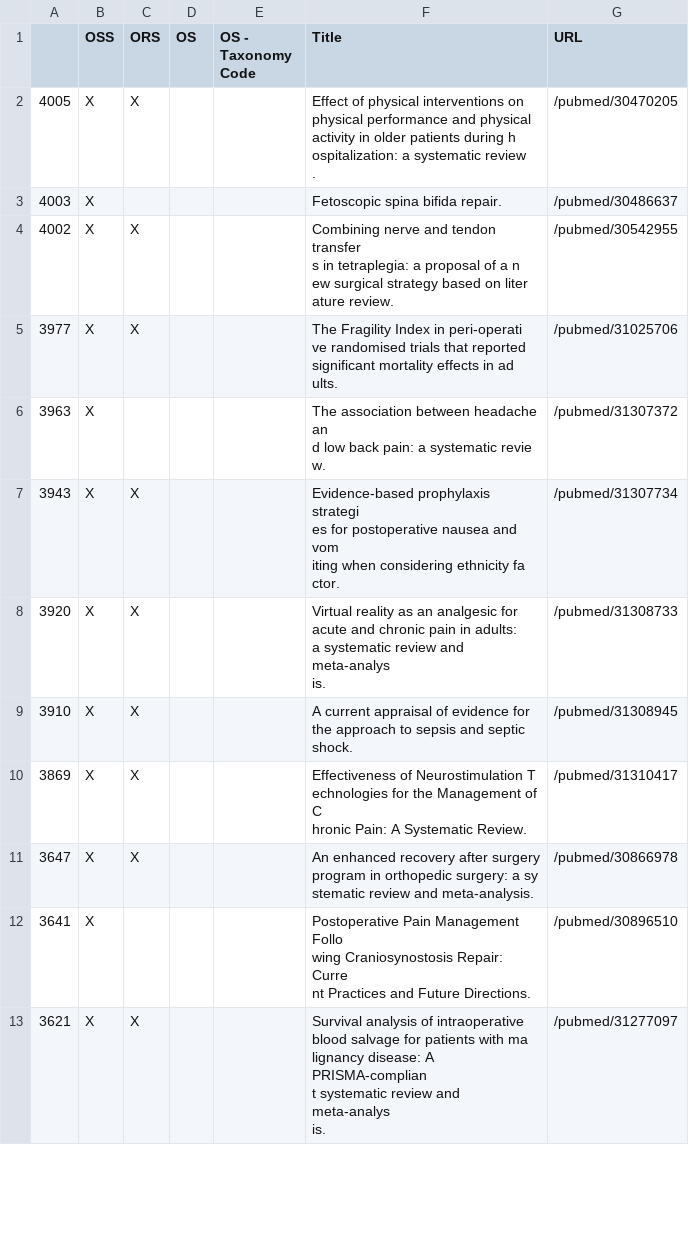
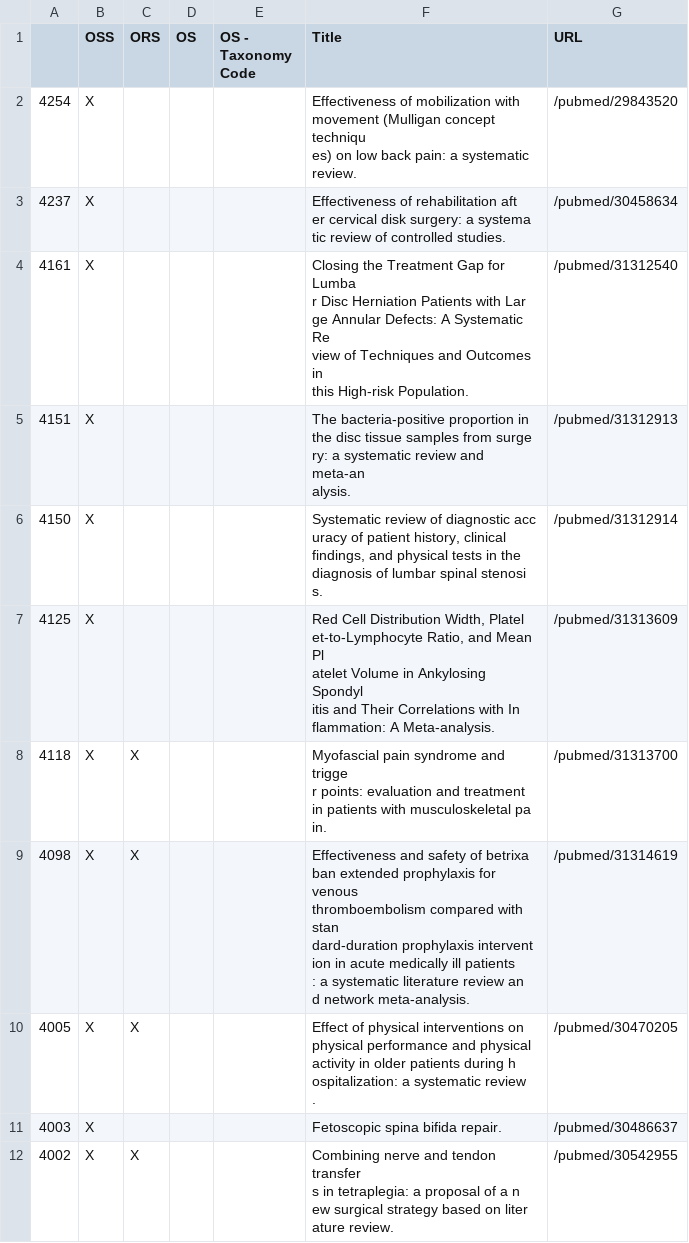
Before and after one commit to p1m-ortho/qs-global-ortho-search-queries, a CSV file: systematic_live - oss.csv, drawn as a sheet; only a part is shown; the shorter side is filled out with more unchanged rows.

```diff
--- a/systematic_live - oss.csv
+++ b/systematic_live - oss.csv
@@ -1,2 +1,39 @@
 ,OSS,ORS,OS,OS - Taxonomy Code,Title,URL
+4254,X,,,,"Effectiveness of mobilization with
+movement (Mulligan concept techniqu
+es) on low back pain: a systematic
+review.",/pubmed/29843520
+4237,X,,,,"Effectiveness of rehabilitation aft
+er cervical disk surgery: a systema
+tic review of controlled studies.",/pubmed/30458634
+4161,X,,,,"Closing the Treatment Gap for Lumba
+r Disc Herniation Patients with Lar
+ge Annular Defects: A Systematic Re
+view of Techniques and Outcomes in
+this High-risk Population.",/pubmed/31312540
+4151,X,,,,"The bacteria-positive proportion in
+ the disc tissue samples from surge
+ry: a systematic review and meta-an
+alysis.",/pubmed/31312913
+4150,X,,,,"Systematic review of diagnostic acc
+uracy of patient history, clinical
+findings, and physical tests in the
+ diagnosis of lumbar spinal stenosi
+s.",/pubmed/31312914
+4125,X,,,,"Red Cell Distribution Width, Platel
+et-to-Lymphocyte Ratio, and Mean Pl
+atelet Volume in Ankylosing Spondyl
+itis and Their Correlations with In
+flammation: A Meta-analysis.",/pubmed/31313609
+4118,X,X,,,"Myofascial pain syndrome and trigge
+r points: evaluation and treatment
+in patients with musculoskeletal pa
+in.",/pubmed/31313700
+4098,X,X,,,"Effectiveness and safety of betrixa
+ban extended prophylaxis for venous
+ thromboembolism compared with stan
+dard-duration prophylaxis intervent
+ion in acute medically ill patients
+: a systematic literature review an
+d network meta-analysis.",/pubmed/31314619
 4005,X,X,,,"Effect of physical interventions on
```
Also changed, not shown: systematic_live - ors.csv, systematic_live - pubmed_result.csv.
